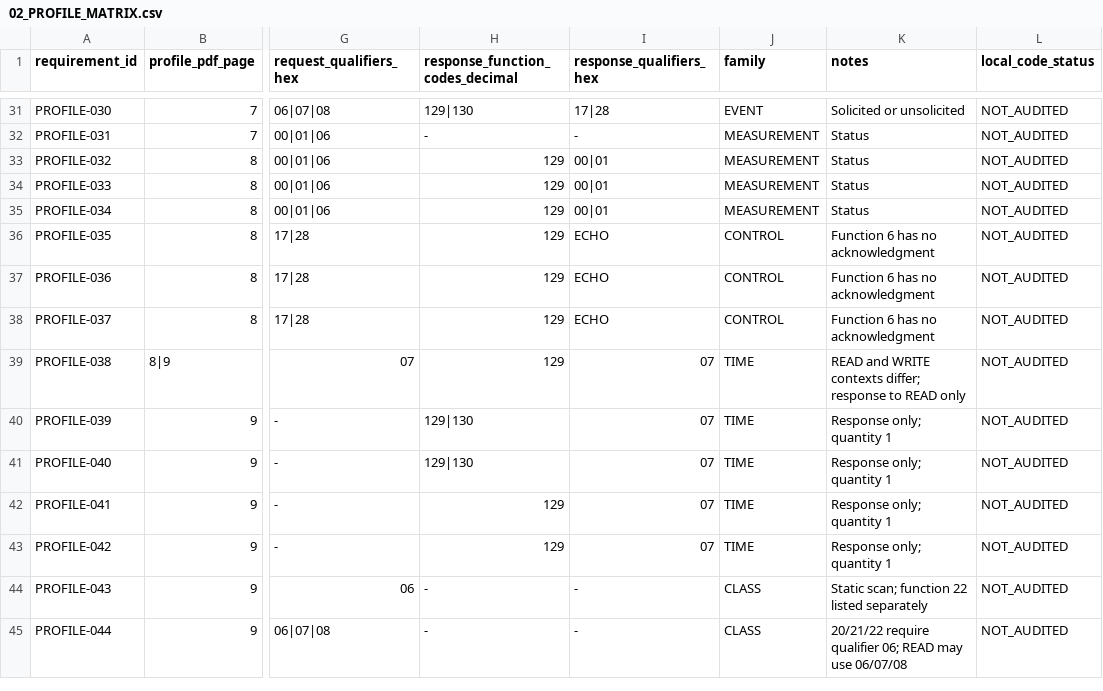
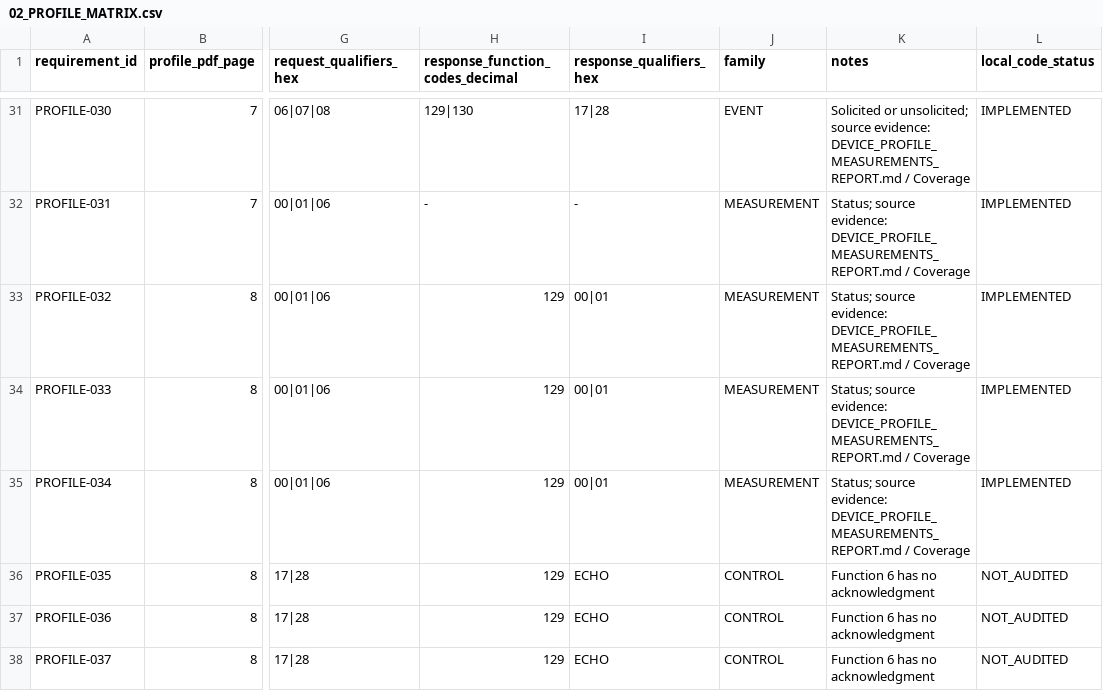
Before and after one commit to TheLouisMahdi/DNP3-EXTRA, a CSV file: DNP3_PDD_PLAN/02_PROFILE_MATRIX.csv, drawn as a sheet; only a part is shown, gaps mark what is left out; the shorter side is filled out with more unchanged rows; the diff covers the shown part only; the diff names each change by its address in the sheet, - before the commit and + after, or states it on an @@ line.

Commit message:
fix(dnp3): validate relative event CTOs and document profile coverage

```diff
--- a/DNP3_PDD_PLAN/02_PROFILE_MATRIX.csv
+++ b/DNP3_PDD_PLAN/02_PROFILE_MATRIX.csv
-K31 (notes): Solicited or unsolicited
+K31 (notes): Solicited or unsolicited; source evidence: DEVICE_PROFILE_MEASUREMENTS_REPORT.md / Coverage
-L31:L35 (local_code_status): NOT_AUDITED
+L31:L35 (local_code_status): IMPLEMENTED
-K32:K35 (notes): Status
+K32:K35 (notes): Status; source evidence: DEVICE_PROFILE_MEASUREMENTS_REPORT.md / Coverage
```
Also changed, not shown: 52 edited cells elsewhere in this file, 6 other files.
